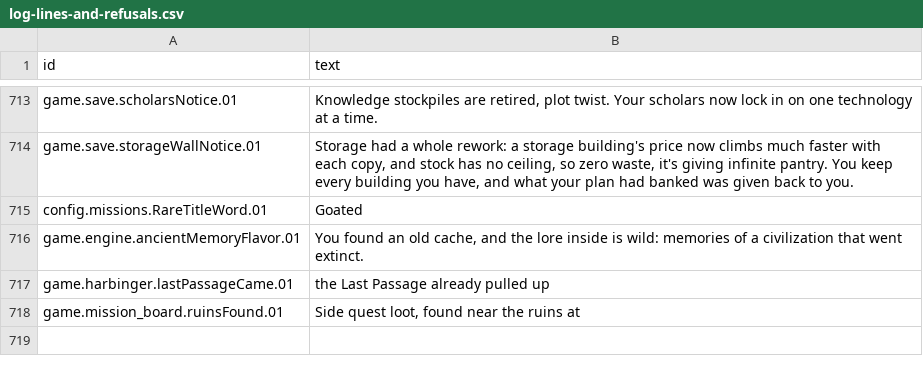
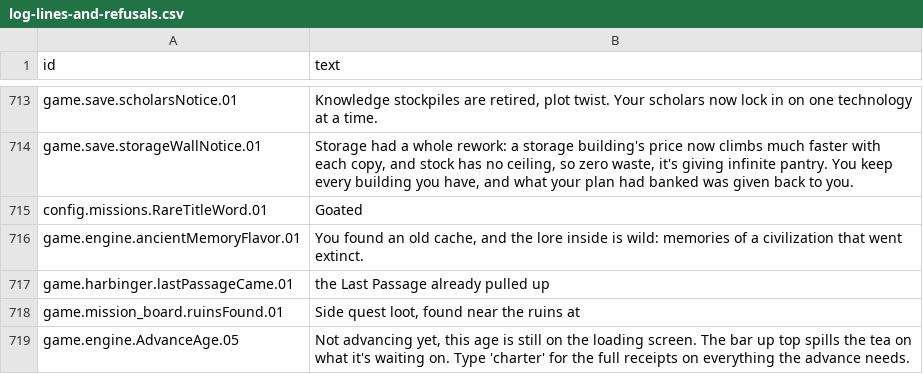
Before and after one commit to espresso20/ageforge, a CSV file: words/vibe/log-lines-and-refusals.csv, drawn as a sheet; only a part is shown, gaps mark what is left out.

```diff
--- a/words/vibe/log-lines-and-refusals.csv
+++ b/words/vibe/log-lines-and-refusals.csv
@@ -723 +723,2 @@ game.harbinger.lastPassageCame.01,the Last Passage already pulled up
 game.mission_board.ruinsFound.01,"Side quest loot, found near the ruins at "
+game.engine.AdvanceAge.05,"Not advancing yet, this age is still on the loading screen. The bar up top spills the tea on what it's waiting on. Type 'charter' for the full receipts on everything the advance needs."
```
Also changed, not shown: words/vibe/flavor-harbinger-choices.csv, words/vibe/map.csv, 1 other file.
